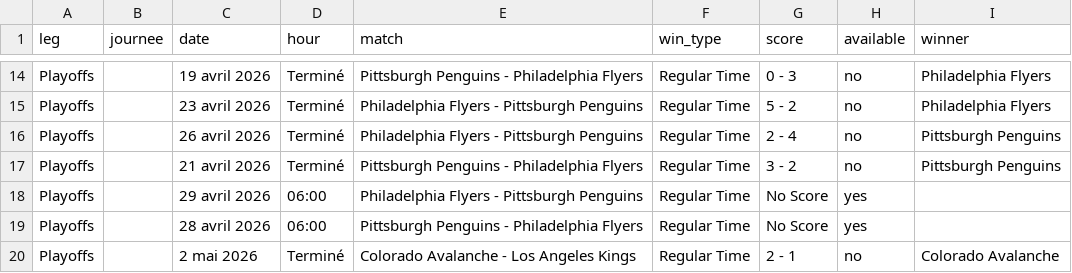
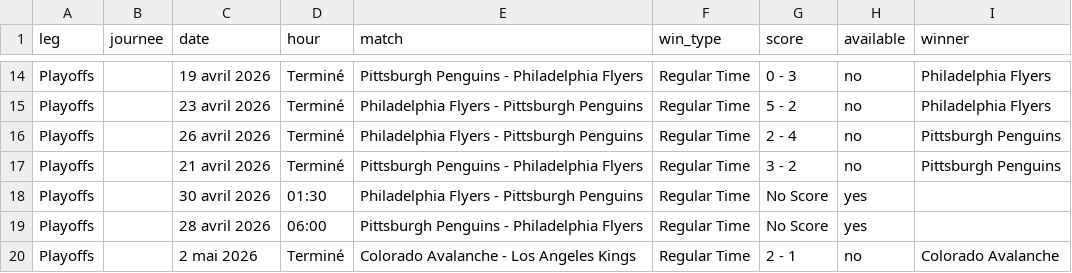
Before and after one commit to MauriceToast/Python_main, a CSV file: nhl_playoffs_matches.csv, drawn as a sheet; only a part is shown, gaps mark what is left out; the diff covers the shown part only.

```diff
--- a/nhl_playoffs_matches.csv
+++ b/nhl_playoffs_matches.csv
@@ -17,3 +17,3 @@ Playoffs,,26 avril 2026,Terminé,Philadelphia Flyers - Pittsburgh Penguins,Regul
 Playoffs,,21 avril 2026,Terminé,Pittsburgh Penguins - Philadelphia Flyers,Regular Time,3 - 2,no,Pittsburgh Penguins
-Playoffs,,29 avril 2026,06:00,Philadelphia Flyers - Pittsburgh Penguins,Regular Time,No Score,yes,
+Playoffs,,30 avril 2026,01:30,Philadelphia Flyers - Pittsburgh Penguins,Regular Time,No Score,yes,
 Playoffs,,28 avril 2026,06:00,Pittsburgh Penguins - Philadelphia Flyers,Regular Time,No Score,yes,
```
Also changed, not shown: 27 edited cells elsewhere in this file.
